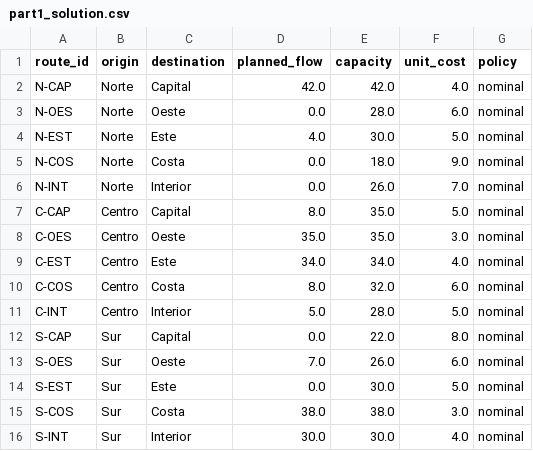
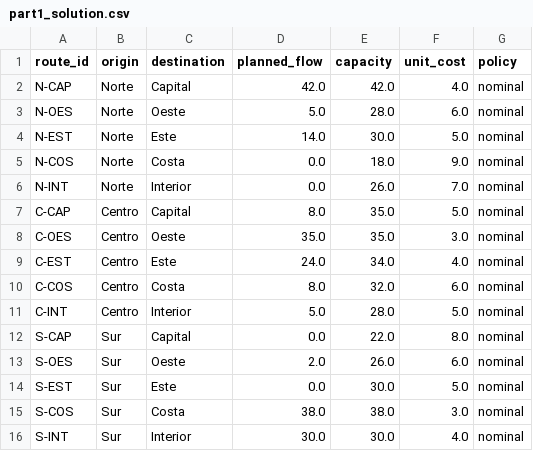
Before and after one commit to LorennMarque/OR-final-austral-2026, a CSV file: outputs/part1_solution.csv, drawn as a sheet.

```diff
--- a/outputs/part1_solution.csv
+++ b/outputs/part1_solution.csv
@@ -2,4 +2,4 @@ route_id,origin,destination,planned_flow,capacity,unit_cost,policy
 N-CAP,Norte,Capital,42.0,42.0,4.0,nominal
-N-OES,Norte,Oeste,0.0,28.0,6.0,nominal
-N-EST,Norte,Este,4.0,30.0,5.0,nominal
+N-OES,Norte,Oeste,5.0,28.0,6.0,nominal
+N-EST,Norte,Este,14.0,30.0,5.0,nominal
 N-COS,Norte,Costa,0.0,18.0,9.0,nominal
@@ -8,3 +8,3 @@ C-CAP,Centro,Capital,8.0,35.0,5.0,nominal
 C-OES,Centro,Oeste,35.0,35.0,3.0,nominal
-C-EST,Centro,Este,34.0,34.0,4.0,nominal
+C-EST,Centro,Este,24.0,34.0,4.0,nominal
 C-COS,Centro,Costa,8.0,32.0,6.0,nominal
@@ -12,3 +12,3 @@ C-INT,Centro,Interior,5.0,28.0,5.0,nominal
 S-CAP,Sur,Capital,0.0,22.0,8.0,nominal
-S-OES,Sur,Oeste,7.0,26.0,6.0,nominal
+S-OES,Sur,Oeste,2.0,26.0,6.0,nominal
 S-EST,Sur,Este,0.0,30.0,5.0,nominal
```
Also changed, not shown: outputs/montecarlo_summary.csv, outputs/paired_comparison.csv, 24 other files.
